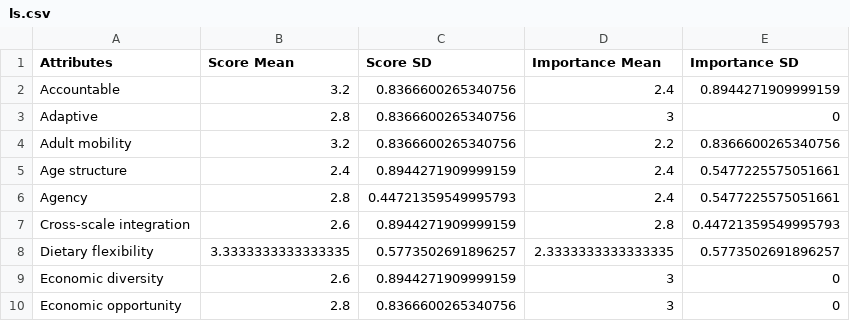
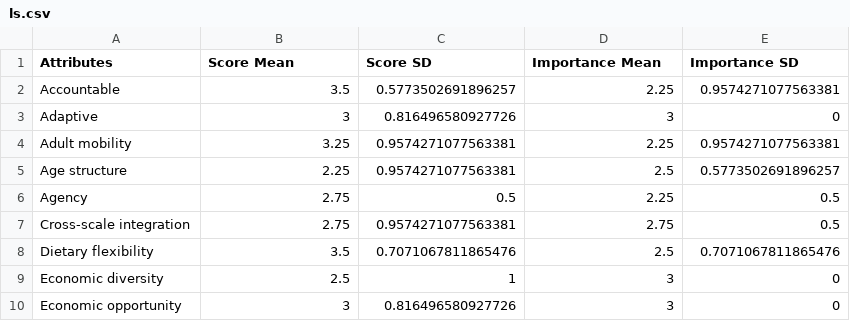
Before and after one commit to megfletch/NCESAS_Case_Study_Extraction, a CSV file: ls.csv, drawn as a sheet; only a part is shown; the diff covers the shown part only.

Commit message:
Created new RMD to house score and improtance means and left the attribute_comparison_by_case RMD with the bar graphs looking at individual attributes

```diff
--- a/ls.csv
+++ b/ls.csv
@@ -1,10 +1,10 @@
 Attributes,Score Mean,Score SD,Importance Mean,Importance SD
-Accountable,3.2,0.8366600265340756,2.4,0.8944271909999159
-Adaptive,2.8,0.8366600265340756,3,0
-Adult mobility,3.2,0.8366600265340756,2.2,0.8366600265340756
-Age structure,2.4,0.8944271909999159,2.4,0.5477225575051661
-Agency,2.8,0.44721359549995793,2.4,0.5477225575051661
-Cross-scale integration,2.6,0.8944271909999159,2.8,0.44721359549995793
-Dietary flexibility,3.3333333333333335,0.5773502691896257,2.3333333333333335,0.5773502691896257
-Economic diversity,2.6,0.8944271909999159,3,0
-Economic opportunity,2.8,0.8366600265340756,3,0
+Accountable,3.5,0.5773502691896257,2.25,0.9574271077563381
+Adaptive,3,0.816496580927726,3,0
+Adult mobility,3.25,0.9574271077563381,2.25,0.9574271077563381
+Age structure,2.25,0.9574271077563381,2.5,0.5773502691896257
+Agency,2.75,0.5,2.25,0.5
+Cross-scale integration,2.75,0.9574271077563381,2.75,0.5
+Dietary flexibility,3.5,0.7071067811865476,2.5,0.7071067811865476
+Economic diversity,2.5,1,3,0
+Economic opportunity,3,0.816496580927726,3,0
```
Also changed, not shown: 94 edited cells elsewhere in this file, ssf.csv, 4 other files.
